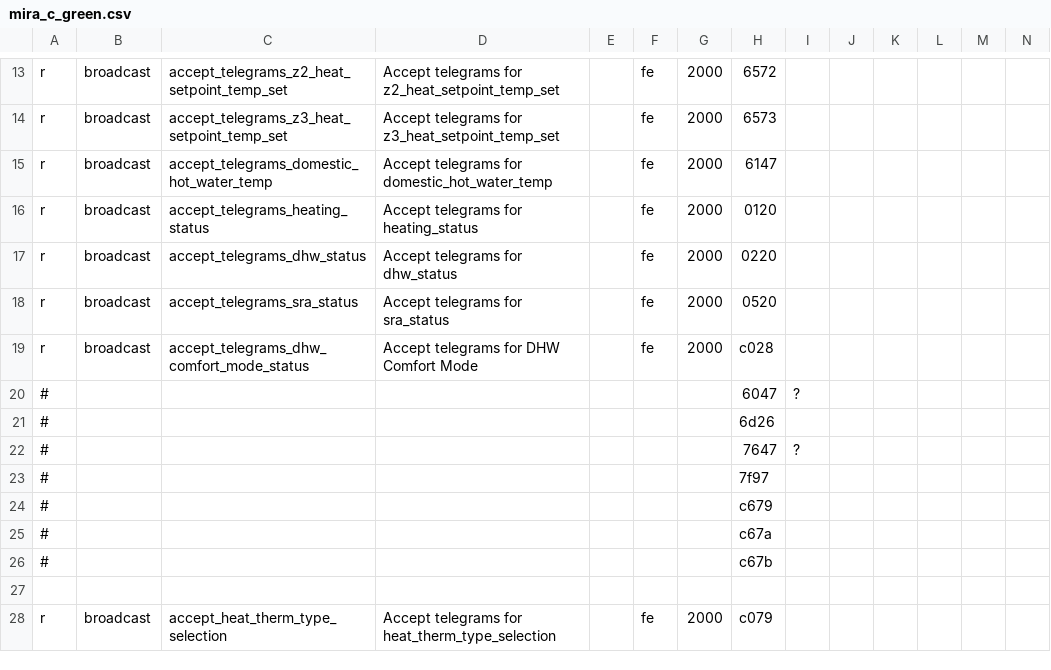
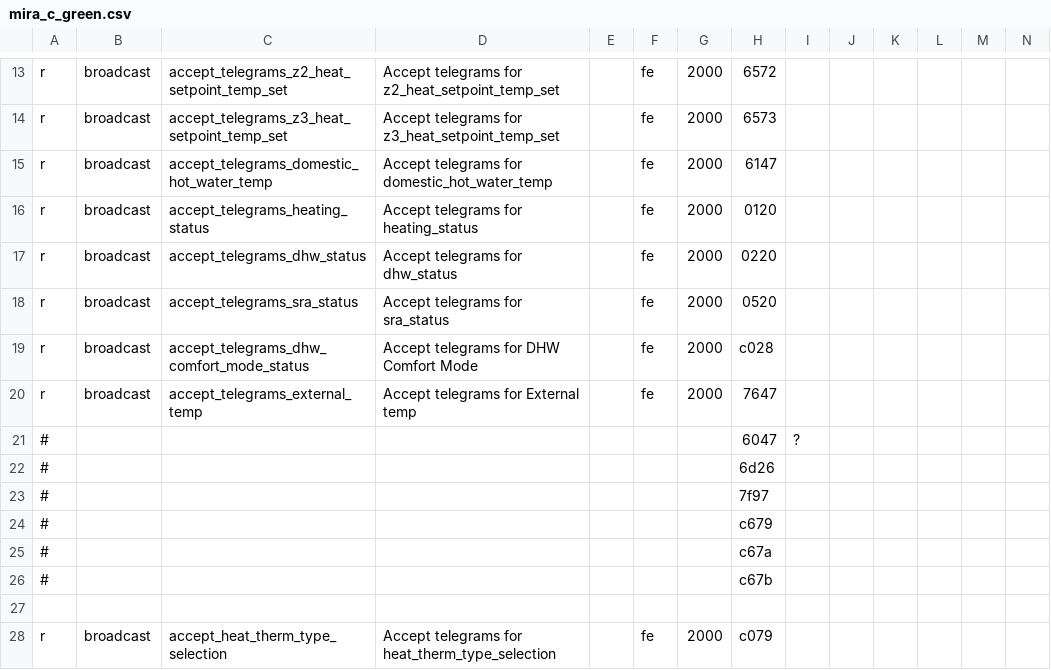
Before and after one commit to ysard/ebusd_configuration_chaffoteaux_bridgenet, a CSV file: mira_c_green.csv, drawn as a sheet; only a part is shown, gaps mark what is left out; removed rows and columns are numbered as before the commit, all else as after; rows hold the shown columns only; the diff names each change by its address in the sheet, - before the commit and + after, or states it on an @@ line.

Commit message:
support for external temp broadcast

```diff
--- a/mira_c_green.csv
+++ b/mira_c_green.csv
+row 20: r | broadcast | accept_telegrams_external_temp | Accept telegrams for External temp |  | fe | 2000 | 7647
-row 22: # |  |  |  |  |  |  | 7647 | ?
```
